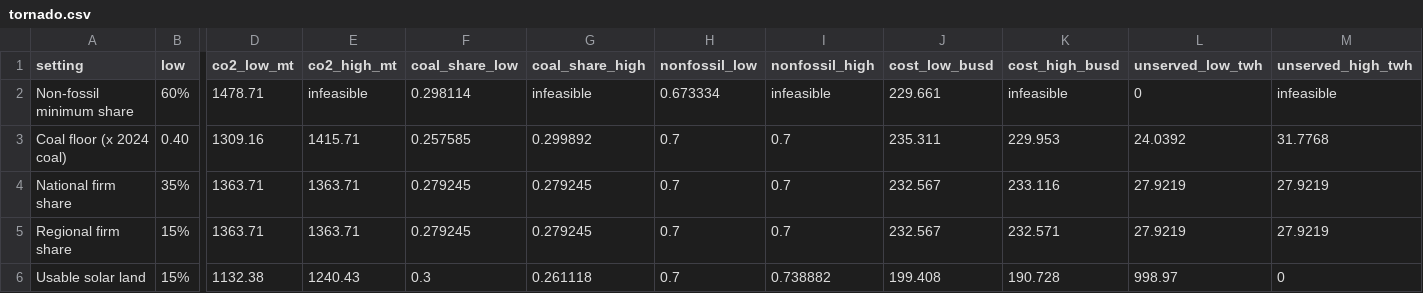
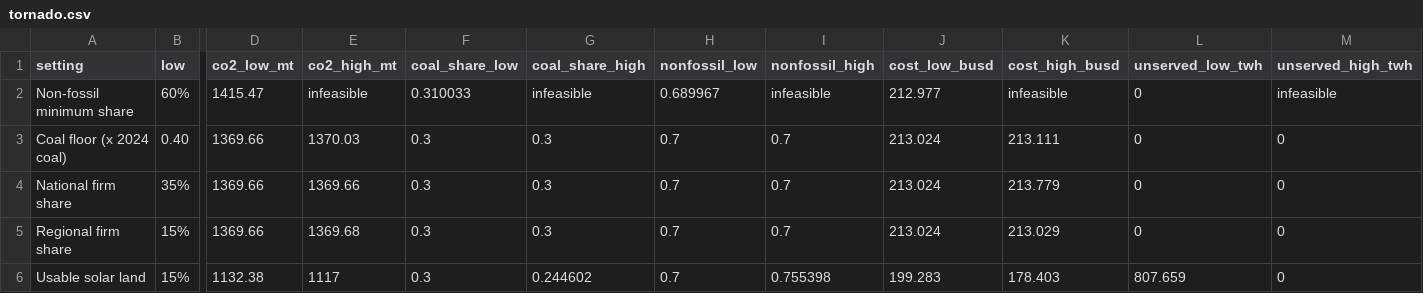
Before and after one commit to Tathagata-Ghosh-Developer/innothon-2026-india-energy-2047, a CSV file: docs/beamer/data/tornado.csv, drawn as a sheet; only a part is shown, gaps mark what is left out; the diff covers the shown part only; the diff names each change by its address in the sheet, - before the commit and + after, or states it on an @@ line.

Commit message:
Add the cost-CO2 trade-off chart to the landing page; sync docs and deck
- Landing page: static SVG chart of extra system cost against CO2 avoided
  for the recommended plan, with text summary and data table; energy2047
  writes the chart frame and points into site_summary.json
- Fix landing-page number formatting: CMake REGEX REPLACE re-applies '^'
  after each match, so leading-zero stripping also removed inner zeros
  (0.1038 rendered as 0.014); new site_format test
- README, methodology, results, assumptions, data audit, decisions (D11),
  team plan, deck (new trade-off slide), reader's edition and midpoint
  slide updated to the regenerated outputs; dashboard screenshots refreshed
- Dashboard and preset descriptions match the current model

```diff
--- a/docs/beamer/data/tornado.csv
+++ b/docs/beamer/data/tornado.csv
-D2 (co2_low_mt): 1478.71
+D2 (co2_low_mt): 1415.47
-F2 (coal_share_low): 0.298114
+F2 (coal_share_low): 0.310033
-H2 (nonfossil_low): 0.673334
+H2 (nonfossil_low): 0.689967
-J2 (cost_low_busd): 229.661
+J2 (cost_low_busd): 212.977
-D3 (co2_low_mt): 1309.16
+D3 (co2_low_mt): 1369.66
-E3 (co2_high_mt): 1415.71
+E3 (co2_high_mt): 1370.03
-F3 (coal_share_low): 0.257585
+F3 (coal_share_low): 0.3
-G3 (coal_share_high): 0.299892
+G3 (coal_share_high): 0.3
-J3 (cost_low_busd): 235.311
+J3 (cost_low_busd): 213.024
-K3 (cost_high_busd): 229.953
+K3 (cost_high_busd): 213.111
-L3 (unserved_low_twh): 24.0392
+L3 (unserved_low_twh): 0
-M3 (unserved_high_twh): 31.7768
+M3 (unserved_high_twh): 0
-D4:D5 (co2_low_mt): 1363.71
+D4:D5 (co2_low_mt): 1369.66
-E4 (co2_high_mt): 1363.71
+E4 (co2_high_mt): 1369.66
-F4:F5 (coal_share_low): 0.279245
+F4:F5 (coal_share_low): 0.3
-G4:G5 (coal_share_high): 0.279245
+G4:G5 (coal_share_high): 0.3
-J4:J5 (cost_low_busd): 232.567
+J4:J5 (cost_low_busd): 213.024
-K4 (cost_high_busd): 233.116
+K4 (cost_high_busd): 213.779
-L4:L5 (unserved_low_twh): 27.9219
+L4:L5 (unserved_low_twh): 0
-M4:M5 (unserved_high_twh): 27.9219
+M4:M5 (unserved_high_twh): 0
-E5 (co2_high_mt): 1363.71
+E5 (co2_high_mt): 1369.68
-K5 (cost_high_busd): 232.571
+K5 (cost_high_busd): 213.029
-E6 (co2_high_mt): 1240.43
+E6 (co2_high_mt): 1117
-G6 (coal_share_high): 0.261118
+G6 (coal_share_high): 0.244602
-I6 (nonfossil_high): 0.738882
+I6 (nonfossil_high): 0.755398
-J6 (cost_low_busd): 199.408
+J6 (cost_low_busd): 199.283
-K6 (cost_high_busd): 190.728
+K6 (cost_high_busd): 178.403
-L6 (unserved_low_twh): 998.97
+L6 (unserved_low_twh): 807.659
```
Also changed, not shown: 68 edited cells elsewhere in this file, docs/beamer/data/corridors_2047.csv, docs/beamer/data/forecast_national_regional.csv, 43 other files.
